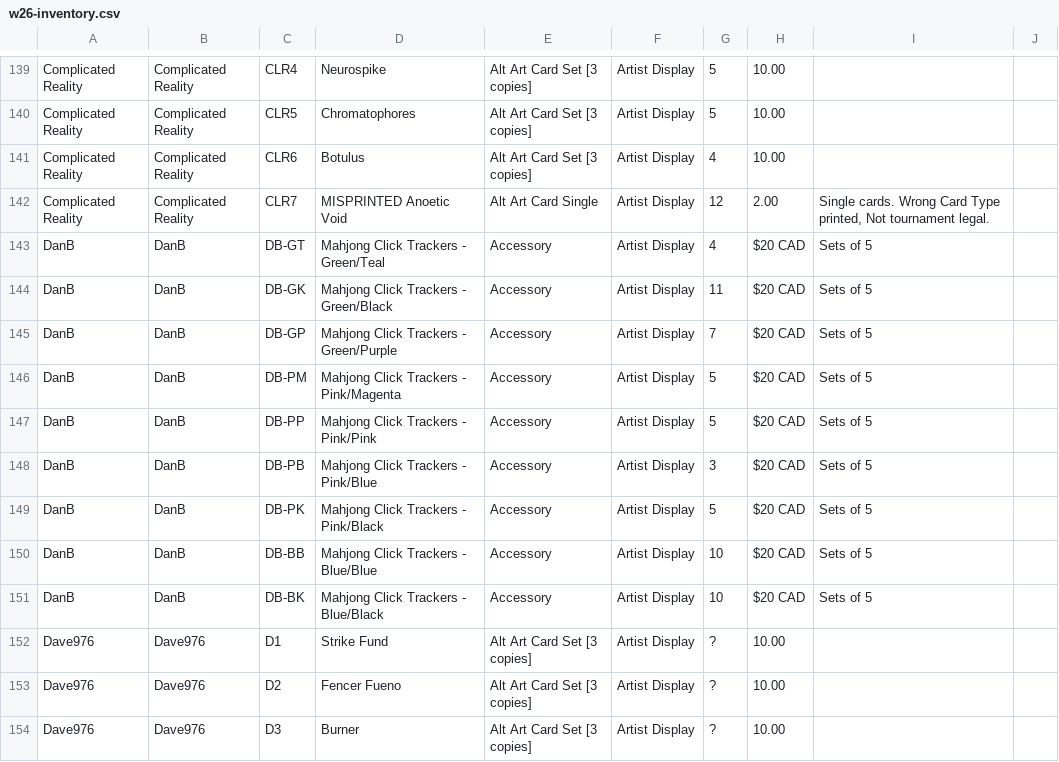
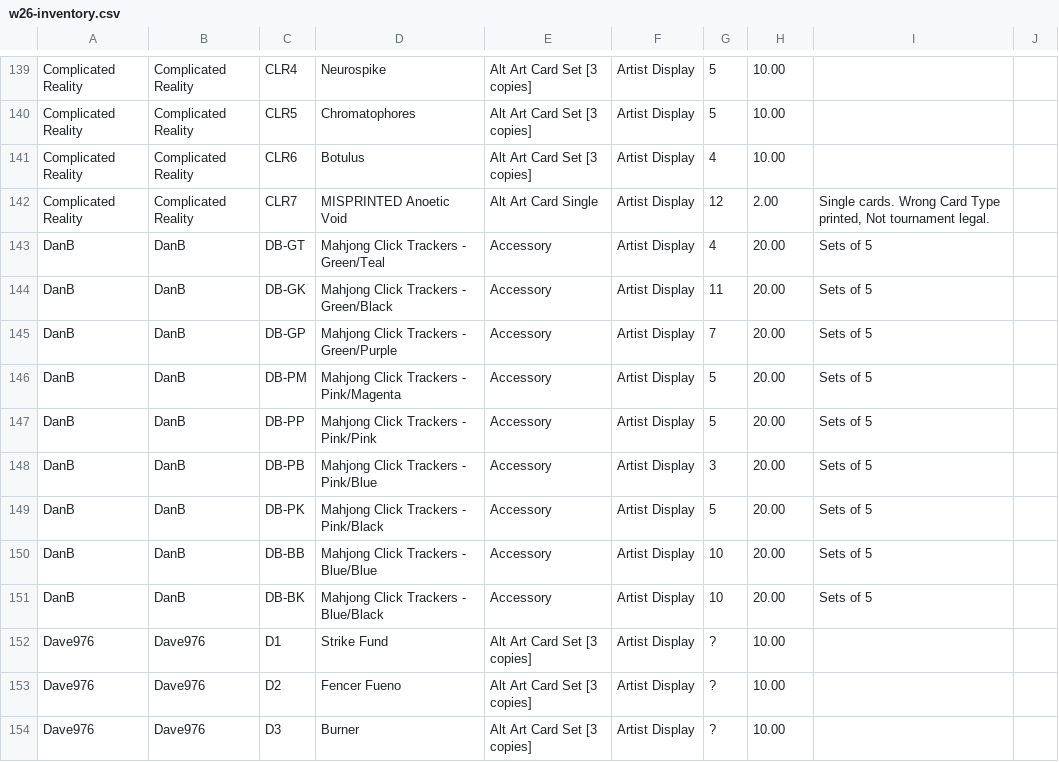
Before and after one commit to Null-Signal-Games/Artist-Colony-Price-Sheet, a CSV file: src/data/w26-inventory.csv, drawn as a sheet; only a part is shown, gaps mark what is left out.

```diff
--- a/src/data/w26-inventory.csv
+++ b/src/data/w26-inventory.csv
@@ -144,11 +144,11 @@ Complicated Reality,Complicated Reality,CLR6,Botulus,Alt Art Card Set [3 copies]
 Complicated Reality,Complicated Reality,CLR7,MISPRINTED Anoetic Void,Alt Art Card Single,Artist Display,12,2.00,"Single cards. Wrong Card Type printed, Not tournament legal.",
-DanB,DanB,DB-GT,Mahjong Click Trackers - Green/Teal,Accessory,Artist Display,4,$20 CAD,Sets of 5,
-DanB,DanB,DB-GK,Mahjong Click Trackers - Green/Black,Accessory,Artist Display,11,$20 CAD,Sets of 5,
-DanB,DanB,DB-GP,Mahjong Click Trackers - Green/Purple,Accessory,Artist Display,7,$20 CAD,Sets of 5,
-DanB,DanB,DB-PM,Mahjong Click Trackers - Pink/Magenta,Accessory,Artist Display,5,$20 CAD,Sets of 5,
-DanB,DanB,DB-PP,Mahjong Click Trackers - Pink/Pink,Accessory,Artist Display,5,$20 CAD,Sets of 5,
-DanB,DanB,DB-PB,Mahjong Click Trackers - Pink/Blue,Accessory,Artist Display,3,$20 CAD,Sets of 5,
-DanB,DanB,DB-PK,Mahjong Click Trackers - Pink/Black,Accessory,Artist Display,5,$20 CAD,Sets of 5,
-DanB,DanB,DB-BB,Mahjong Click Trackers - Blue/Blue,Accessory,Artist Display,10,$20 CAD,Sets of 5,
-DanB,DanB,DB-BK,Mahjong Click Trackers - Blue/Black,Accessory,Artist Display,10,$20 CAD,Sets of 5,
+DanB,DanB,DB-GT,Mahjong Click Trackers - Green/Teal,Accessory,Artist Display,4,20.00,Sets of 5,
+DanB,DanB,DB-GK,Mahjong Click Trackers - Green/Black,Accessory,Artist Display,11,20.00,Sets of 5,
+DanB,DanB,DB-GP,Mahjong Click Trackers - Green/Purple,Accessory,Artist Display,7,20.00,Sets of 5,
+DanB,DanB,DB-PM,Mahjong Click Trackers - Pink/Magenta,Accessory,Artist Display,5,20.00,Sets of 5,
+DanB,DanB,DB-PP,Mahjong Click Trackers - Pink/Pink,Accessory,Artist Display,5,20.00,Sets of 5,
+DanB,DanB,DB-PB,Mahjong Click Trackers - Pink/Blue,Accessory,Artist Display,3,20.00,Sets of 5,
+DanB,DanB,DB-PK,Mahjong Click Trackers - Pink/Black,Accessory,Artist Display,5,20.00,Sets of 5,
+DanB,DanB,DB-BB,Mahjong Click Trackers - Blue/Blue,Accessory,Artist Display,10,20.00,Sets of 5,
+DanB,DanB,DB-BK,Mahjong Click Trackers - Blue/Black,Accessory,Artist Display,10,20.00,Sets of 5,
 Dave976,Dave976,D1,Strike Fund,Alt Art Card Set [3 copies],Artist Display,?,10.00,,
```
Also changed, not shown: 4 other files.
